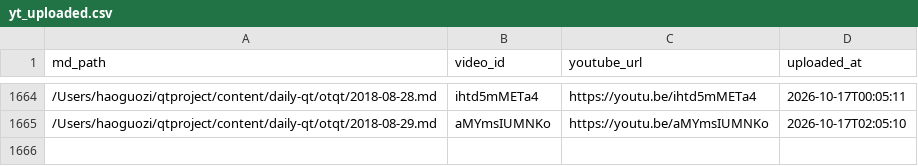
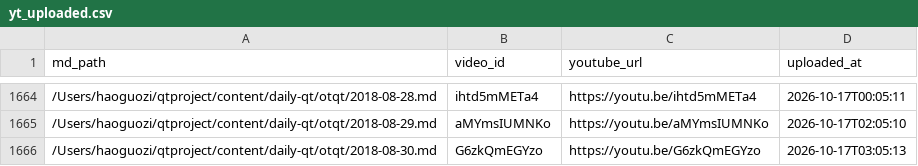
Before and after one commit to aweholy777/aweholy777.github.io, a CSV file: video-pipeline/yt_uploaded.csv, drawn as a sheet; only a part is shown, gaps mark what is left out; the diff names each change by its address in the sheet, - before the commit and + after, or states it on an @@ line.

Commit message:
mac upload: 2026-10-17 03:05

```diff
--- a/video-pipeline/yt_uploaded.csv
+++ b/video-pipeline/yt_uploaded.csv
+row 1666: /Users/haoguozi/qtproject/content/daily-qt/otqt/2018-08-30.md | G6zkQmEGYzo | https://youtu.be/G6zkQmEGYzo | 2026-10-17T03:05:13
```
Also changed, not shown: 3 other files.
